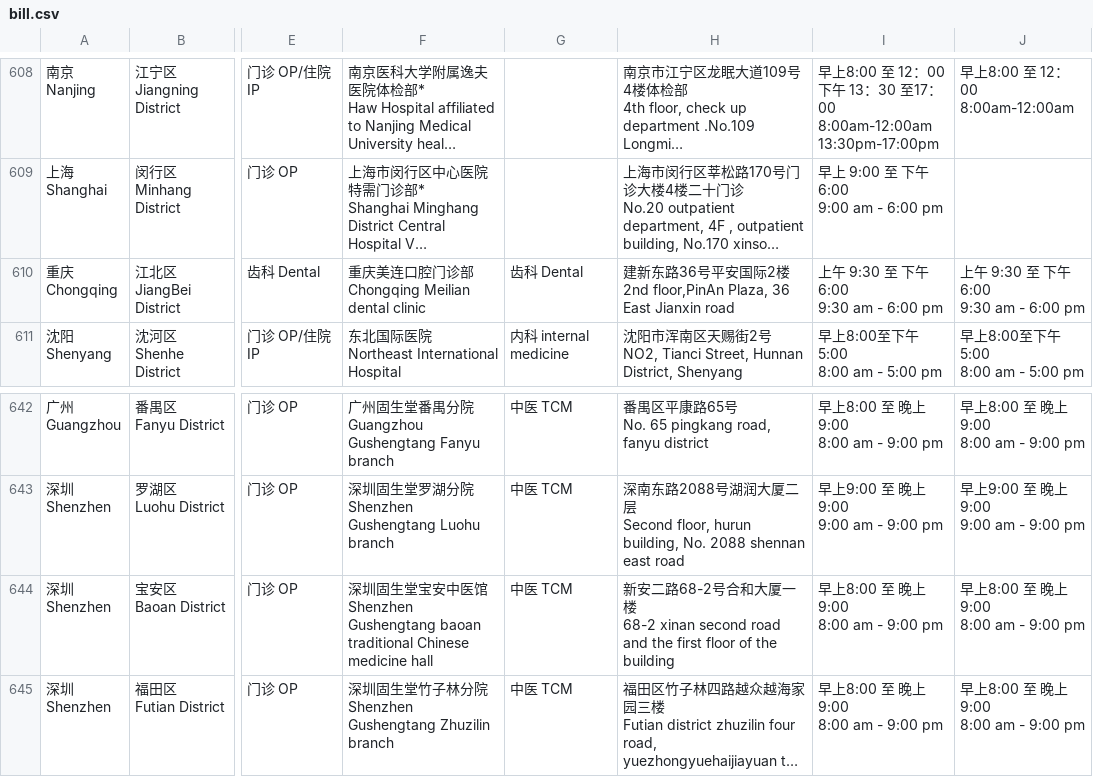
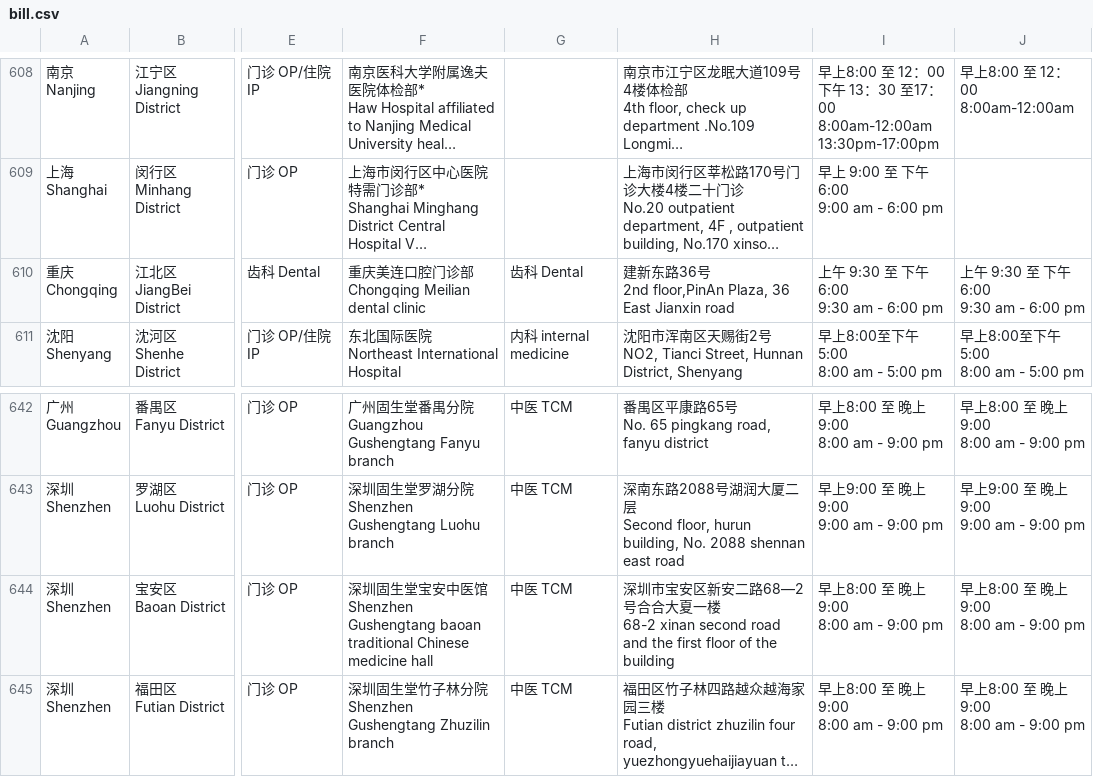
Before and after one commit to Crepanini/laduzi, a CSV file: bill.csv, drawn as a sheet; only a part is shown, gaps mark what is left out; long unchanged cells end in …; ↵ is a line break in a cell; the diff names each change by its address in the sheet, - before the commit and + after, or states it on an @@ line.

```diff
--- a/bill.csv
+++ b/bill.csv
-H610: …36号平安国际2楼 ↵ 2nd…
+H610: …36号 ↵ 2nd…
-H644: 新安二路68-2号合和大厦一楼…
+H644: 深圳市宝安区新安二路68—2号合合大夏一楼…
```
Also changed, not shown: 19 other files.
